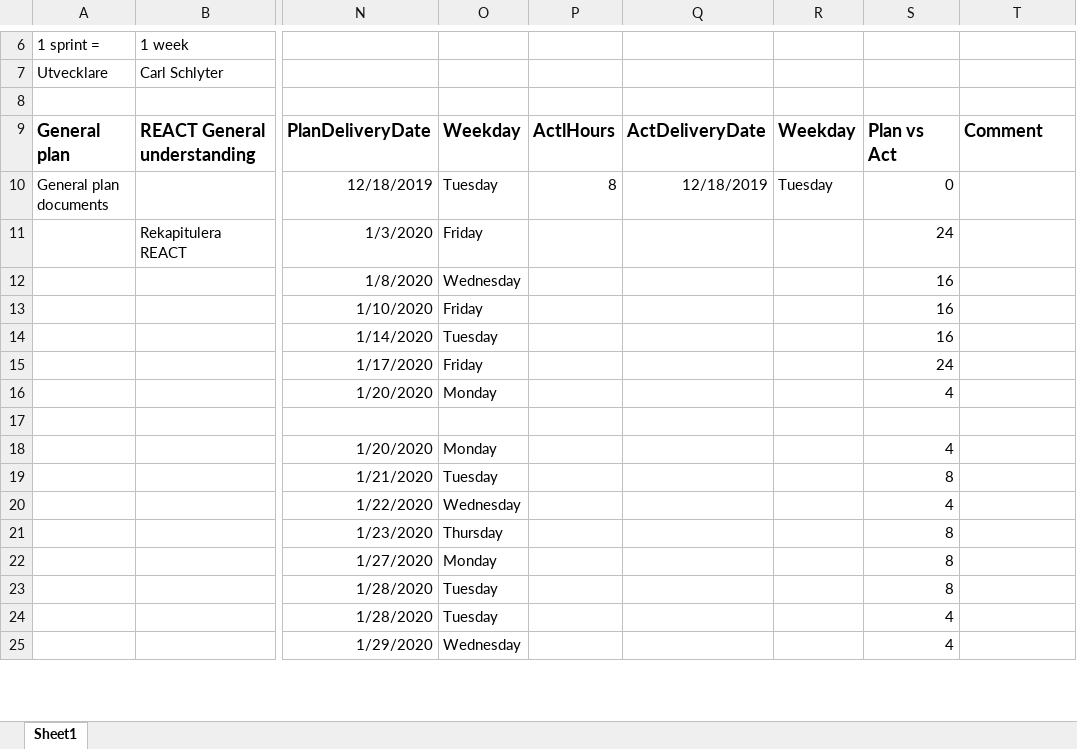
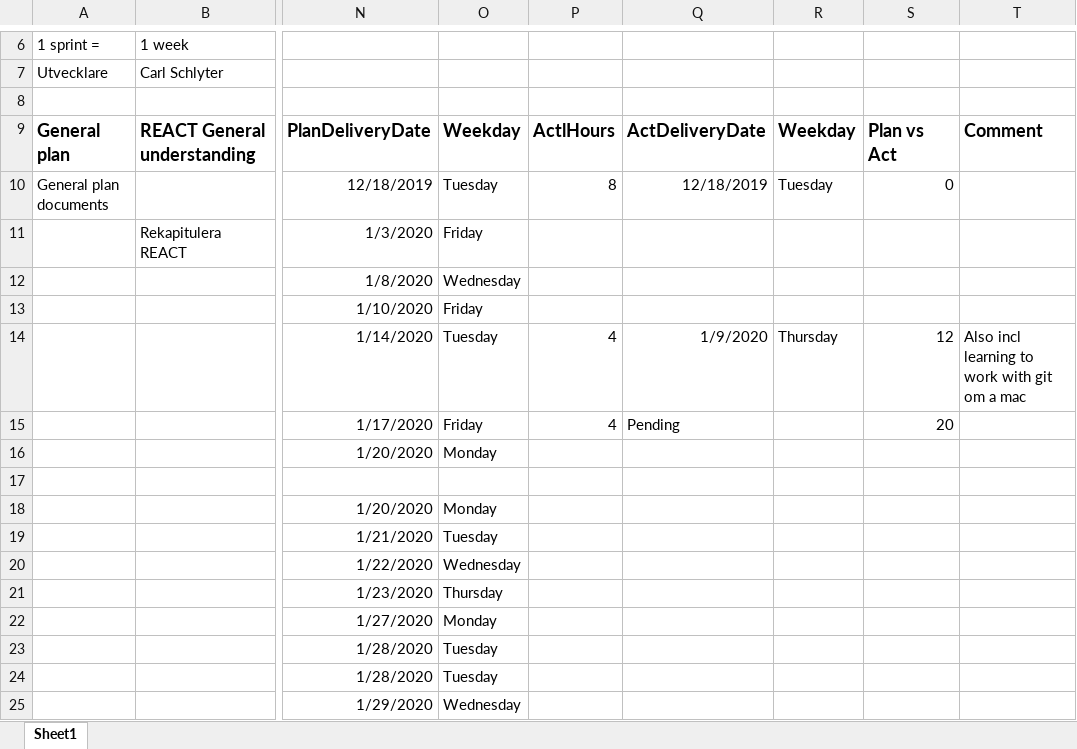
Before and after one commit to carlschlyter/mi_thesis, an Excel workbook: Tidsplan_xjobb.xlsx, sheet Sheet1, drawn as a sheet; only a part is shown, gaps mark what is left out; values as stored, in another font and other column widths than the file's, no borders; the diff covers the shown part only; the diff names each change by its address in the sheet, - before the commit and + after, or states it on an @@ line.

Commit message:
Updated Tidsplan.xls

```diff
--- a/Tidsplan_xjobb.xlsx (sheet Sheet1)
+++ b/Tidsplan_xjobb.xlsx (sheet Sheet1)
-S11: 24
+S11: (empty)
-S12:S13: 16
+S12:S13: (empty)
-P14:P15: (empty)
+P14:P15: 4
-Q14: (empty)
+Q14: 1/9/2020
-R14: (empty)
+R14: Thursday
-S14: 16
+S14: 12
-T14: (empty)
+T14: Also incl learning to work with git om a mac
-Q15: (empty)
+Q15: Pending
-S15: 24
+S15: 20
-S16: 4
+S16: (empty)
-S18: 4
+S18: (empty)
-S19: 8
+S19: (empty)
-S20: 4
+S20: (empty)
-S21:S23: 8
+S21:S23: (empty)
-S24:S25: 4
+S24:S25: (empty)
```
Also changed, not shown: 1 added row, 1 removed row and 13 edited cells elsewhere in this sheet.
